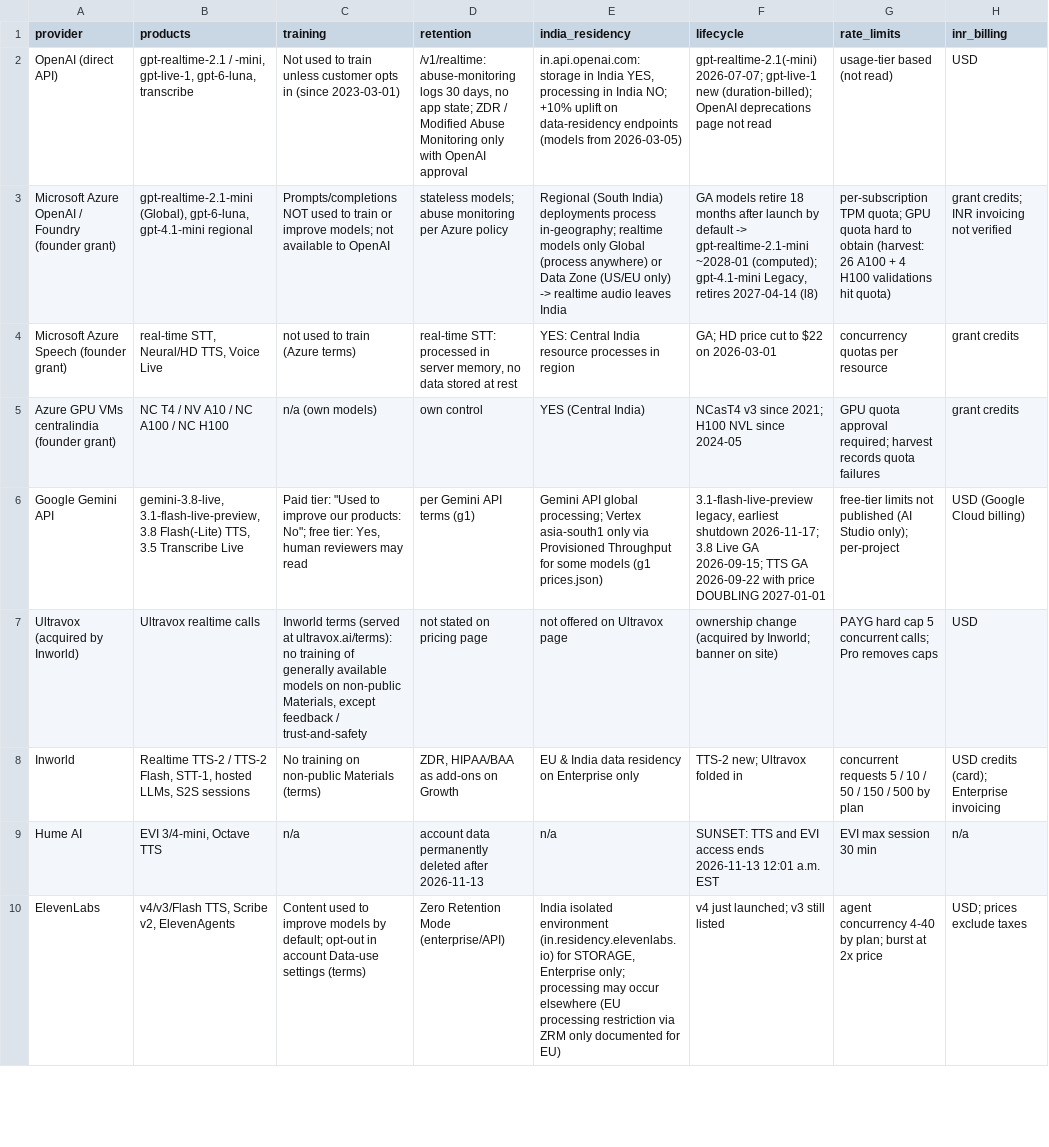
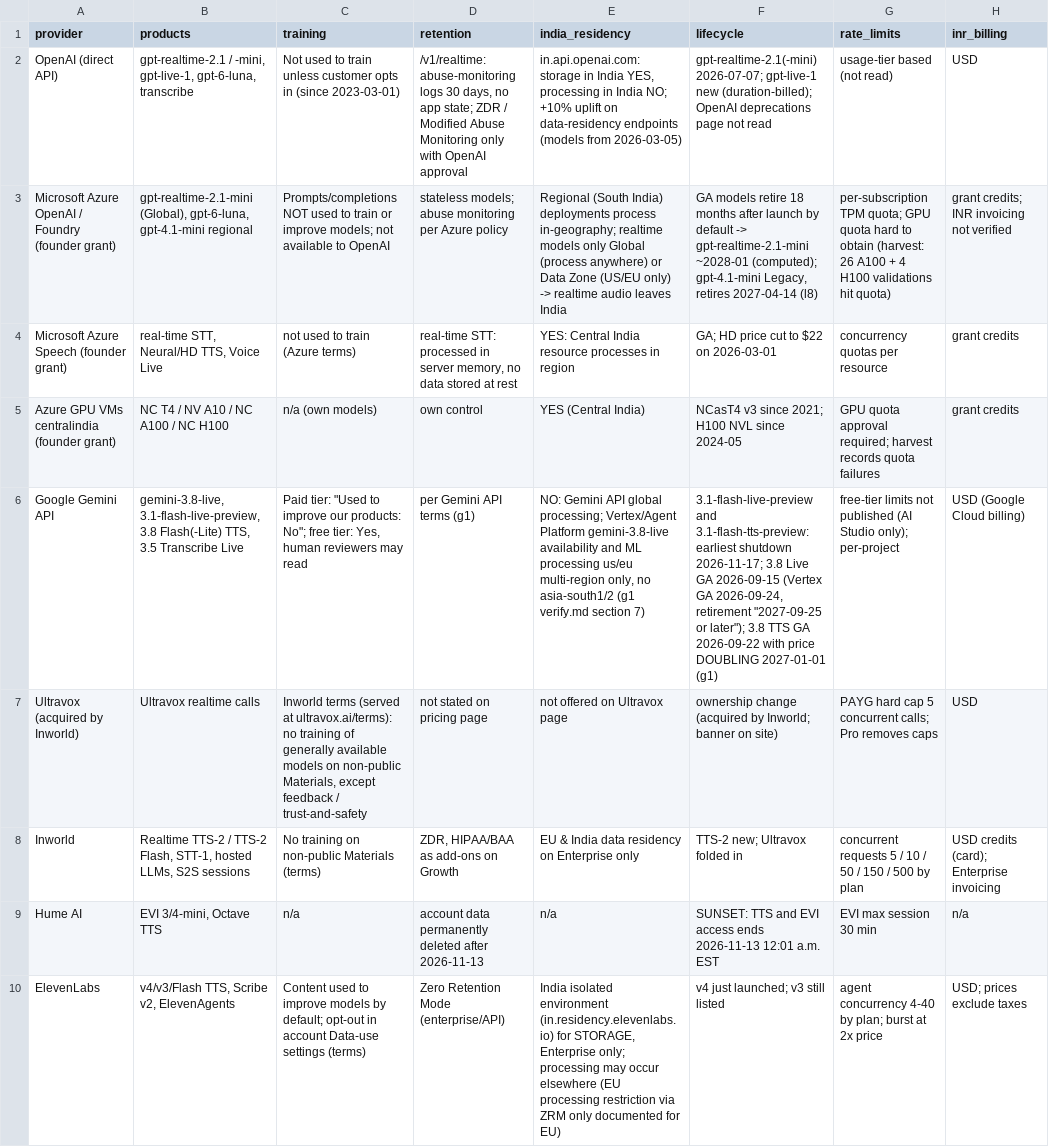
Before and after one commit to raghavsharma2003/sales-enabler, a CSV file: research/2026-10-18/lanes/g4-market-selfhost/vendor-risk.csv, drawn as a sheet; only a part is shown; the diff covers the shown part only; the diff names each change by its address in the sheet, - before the commit and + after, or states it on an @@ line.

```diff
--- a/research/2026-10-18/lanes/g4-market-selfhost/vendor-risk.csv
+++ b/research/2026-10-18/lanes/g4-market-selfhost/vendor-risk.csv
-E6 (india_residency): Gemini API global processing; Vertex asia-south1 only via Provisioned Throughput for some models (g1 prices.json)
+E6 (india_residency): NO: Gemini API global processing; Vertex/Agent Platform gemini-3.8-live availability and ML processing us/eu multi-region only, no asia-south1/2 (g1 verify.md section 7)
-F6 (lifecycle): 3.1-flash-live-preview legacy, earliest shutdown 2026-11-17; 3.8 Live GA 2026-09-15; TTS GA 2026-09-22 with price DOUBLING 2027-01-01
+F6 (lifecycle): 3.1-flash-live-preview and 3.1-flash-tts-preview: earliest shutdown 2026-11-17; 3.8 Live GA 2026-09-15 (Vertex GA 2026-09-24, retirement "2027-09-25 or later"); 3.8 TTS GA 2026-09-22 with price DOUBLING 2027-01-01 (g1)
```
Also changed, not shown: 3 edited cells elsewhere in this file, research/2026-10-18/lanes/g3-cascade-measured/samples/manifest.csv, research/2026-10-18/lanes/g4-market-selfhost/prices.csv, 54 other files.
